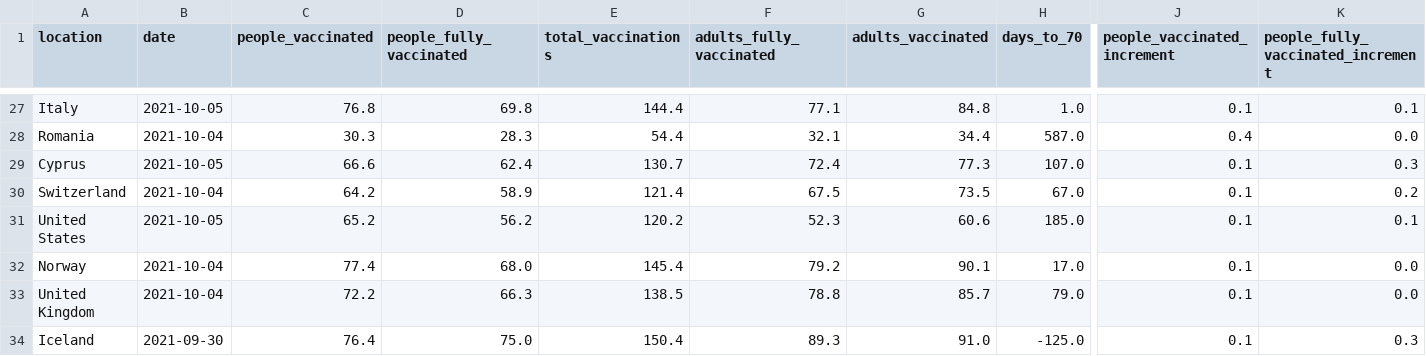
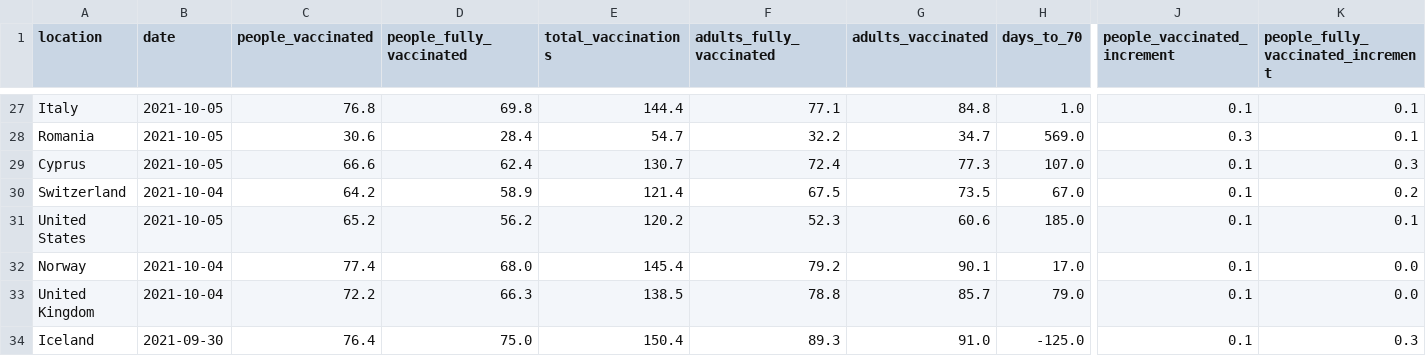
Before and after one commit to blasf1/covid_vaccine_progress_bot, a CSV file: latest.csv, drawn as a sheet; only a part is shown, gaps mark what is left out; the diff covers the shown part only; the diff names each change by its address in the sheet, - before the commit and + after, or states it on an @@ line.

```diff
--- a/latest.csv
+++ b/latest.csv
-B28 (date): 2021-10-04
+B28 (date): 2021-10-05
-C28 (people_vaccinated): 30.3
+C28 (people_vaccinated): 30.6
-D28 (people_fully_vaccinated): 28.3
+D28 (people_fully_vaccinated): 28.4
-E28 (total_vaccinations): 54.4
+E28 (total_vaccinations): 54.7
-F28 (adults_fully_vaccinated): 32.1
+F28 (adults_fully_vaccinated): 32.2
-G28 (adults_vaccinated): 34.4
+G28 (adults_vaccinated): 34.7
-H28 (days_to_70): 587.0
+H28 (days_to_70): 569.0
-J28 (people_vaccinated_increment): 0.4
+J28 (people_vaccinated_increment): 0.3
-K28: 0.0
+K28: 0.1
```
Also changed, not shown: 28 edited cells elsewhere in this file, output/EuropeanUnion.csv, output/Malta.csv, 2 other files.
